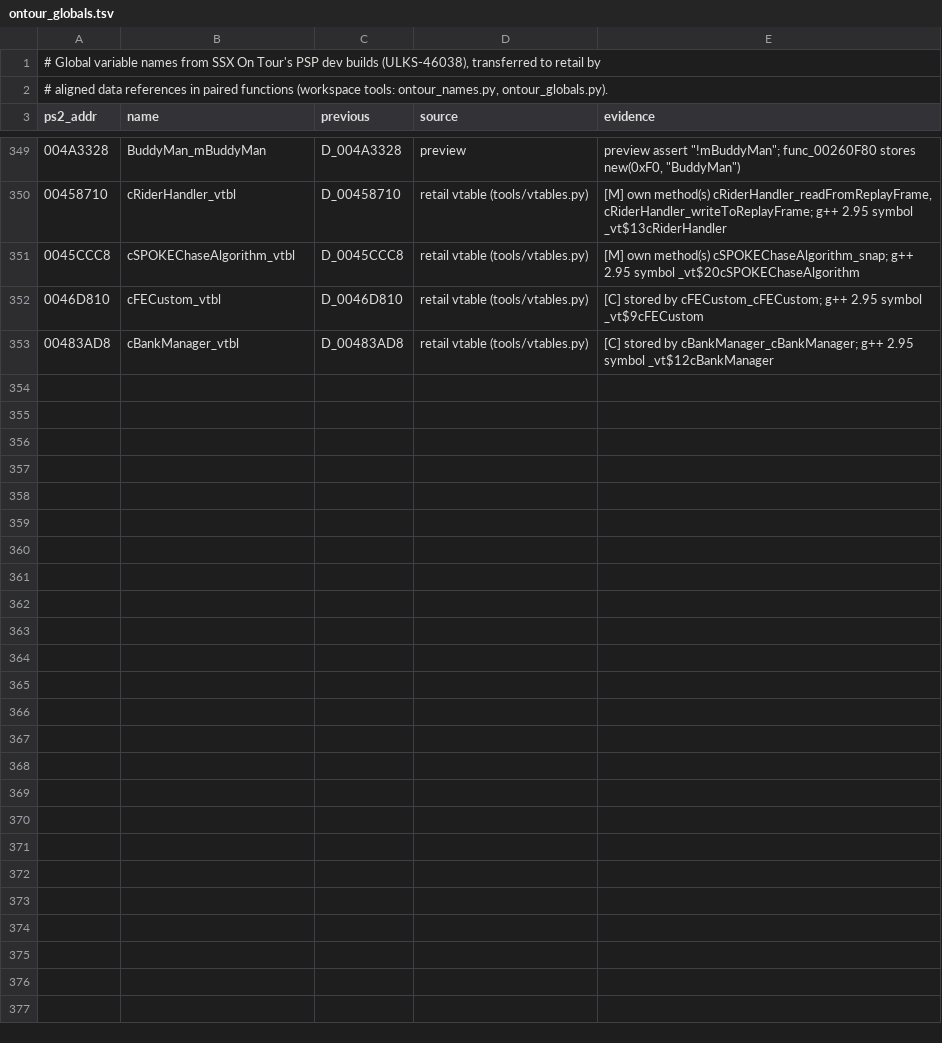
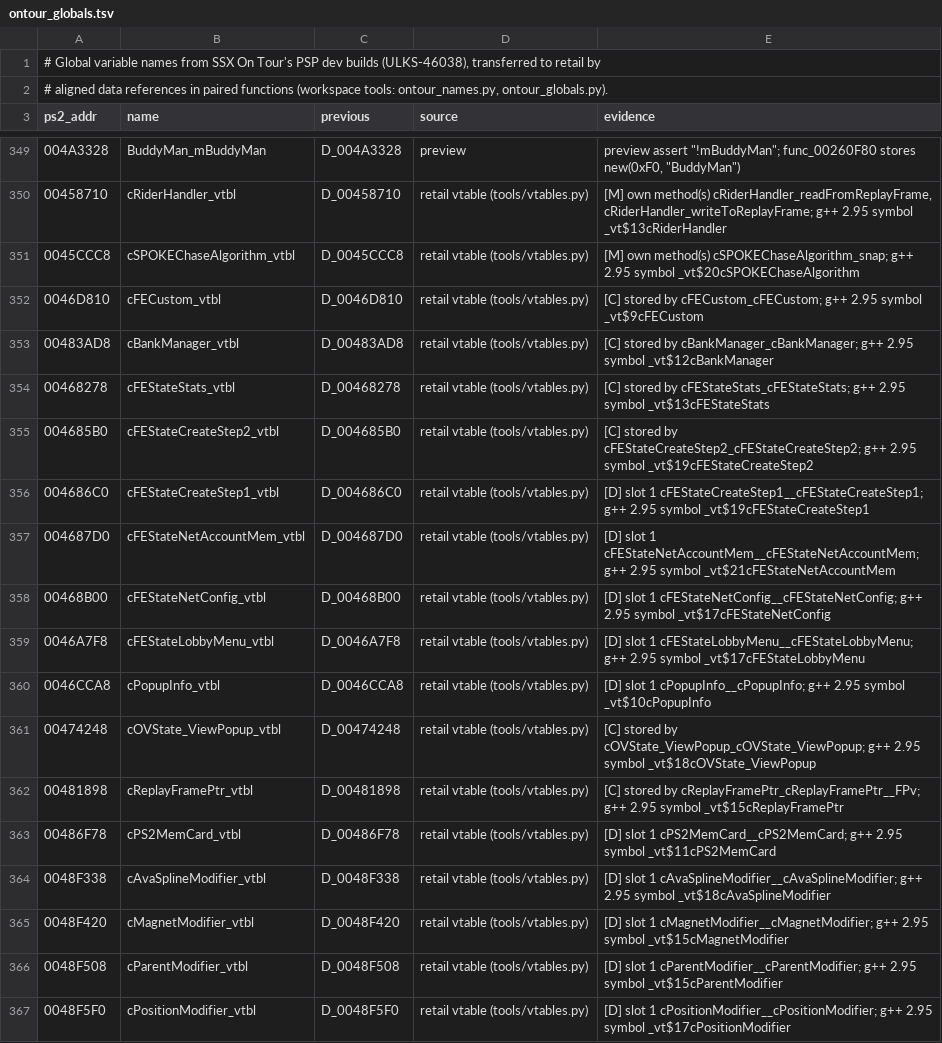
Before and after one commit to DevvyDont/ssx3, a TSV file: docs/ontour_globals.tsv, drawn as a sheet; only a part is shown, gaps mark what is left out; the diff names each change by its address in the sheet, - before the commit and + after, or states it on an @@ line.

```diff
--- a/docs/ontour_globals.tsv
+++ b/docs/ontour_globals.tsv
+row 354: 00468278 | cFEStateStats_vtbl | D_00468278 | retail vtable (tools/vtables.py) | [C] stored by cFEStateStats_cFEStateStats; g++ 2.95 symbol _vt$13cFEStateStats
+row 355: 004685B0 | cFEStateCreateStep2_vtbl | D_004685B0 | retail vtable (tools/vtables.py) | [C] stored by cFEStateCreateStep2_cFEStateCreateStep2; g++ 2.95 symbol _vt$19cFEStateCreateStep2
+row 356: 004686C0 | cFEStateCreateStep1_vtbl | D_004686C0 | retail vtable (tools/vtables.py) | [D] slot 1 cFEStateCreateStep1__cFEStateCreateStep1; g++ 2.95 symbol _vt$19cFEStateCreateStep1
+row 357: 004687D0 | cFEStateNetAccountMem_vtbl | D_004687D0 | retail vtable (tools/vtables.py) | [D] slot 1 cFEStateNetAccountMem__cFEStateNetAccountMem; g++ 2.95 symbol _vt$21cFEStateNetAccountMem
+row 358: 00468B00 | cFEStateNetConfig_vtbl | D_00468B00 | retail vtable (tools/vtables.py) | [D] slot 1 cFEStateNetConfig__cFEStateNetConfig; g++ 2.95 symbol _vt$17cFEStateNetConfig
+row 359: 0046A7F8 | cFEStateLobbyMenu_vtbl | D_0046A7F8 | retail vtable (tools/vtables.py) | [D] slot 1 cFEStateLobbyMenu__cFEStateLobbyMenu; g++ 2.95 symbol _vt$17cFEStateLobbyMenu
+row 360: 0046CCA8 | cPopupInfo_vtbl | D_0046CCA8 | retail vtable (tools/vtables.py) | [D] slot 1 cPopupInfo__cPopupInfo; g++ 2.95 symbol _vt$10cPopupInfo
+row 361: 00474248 | cOVState_ViewPopup_vtbl | D_00474248 | retail vtable (tools/vtables.py) | [C] stored by cOVState_ViewPopup_cOVState_ViewPopup; g++ 2.95 symbol _vt$18cOVState_ViewPopup
+row 362: 00481898 | cReplayFramePtr_vtbl | D_00481898 | retail vtable (tools/vtables.py) | [C] stored by cReplayFramePtr_cReplayFramePtr__FPv; g++ 2.95 symbol _vt$15cReplayFramePtr
+row 363: 00486F78 | cPS2MemCard_vtbl | D_00486F78 | retail vtable (tools/vtables.py) | [D] slot 1 cPS2MemCard__cPS2MemCard; g++ 2.95 symbol _vt$11cPS2MemCard
+row 364: 0048F338 | cAvaSplineModifier_vtbl | D_0048F338 | retail vtable (tools/vtables.py) | [D] slot 1 cAvaSplineModifier__cAvaSplineModifier; g++ 2.95 symbol _vt$18cAvaSplineModifier
+row 365: 0048F420 | cMagnetModifier_vtbl | D_0048F420 | retail vtable (tools/vtables.py) | [D] slot 1 cMagnetModifier__cMagnetModifier; g++ 2.95 symbol _vt$15cMagnetModifier
+row 366: 0048F508 | cParentModifier_vtbl | D_0048F508 | retail vtable (tools/vtables.py) | [D] slot 1 cParentModifier__cParentModifier; g++ 2.95 symbol _vt$15cParentModifier
+row 367: 0048F5F0 | cPositionModifier_vtbl | D_0048F5F0 | retail vtable (tools/vtables.py) | [D] slot 1 cPositionModifier__cPositionModifier; g++ 2.95 symbol _vt$17cPositionModifier
```
Also changed, not shown: 22 other files.
